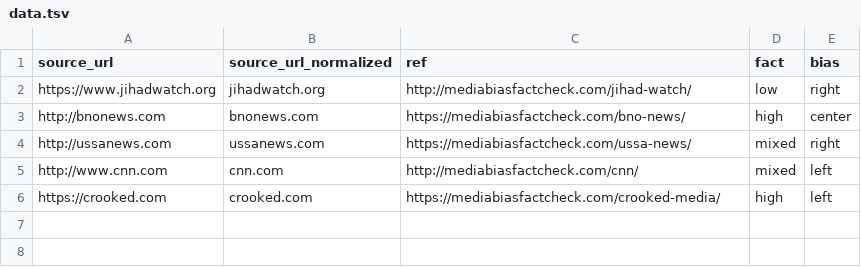
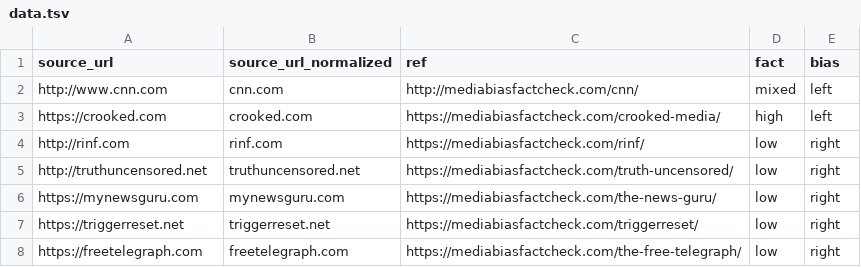
Before and after one commit to rosteslav/test-data, a TSV file: data.tsv, drawn as a sheet; removed rows and columns are numbered as before the commit, all else as after; the diff names each change by its address in the sheet, - before the commit and + after, or states it on an @@ line.

Commit message:
Update data.tsv

```diff
--- a/data.tsv
+++ b/data.tsv
-row 2: https://www.jihadwatch.org | jihadwatch.org | http://mediabiasfactcheck.com/jihad-watch/ | low | right
-row 3: http://bnonews.com | bnonews.com | https://mediabiasfactcheck.com/bno-news/ | high | center
-row 4: http://ussanews.com | ussanews.com | https://mediabiasfactcheck.com/ussa-news/ | mixed | right
+row 4: http://rinf.com | rinf.com | https://mediabiasfactcheck.com/rinf/ | low | right
+row 5: http://truthuncensored.net | truthuncensored.net | https://mediabiasfactcheck.com/truth-uncensored/ | low | right
+row 6: https://mynewsguru.com | mynewsguru.com | https://mediabiasfactcheck.com/the-news-guru/ | low | right
+row 7: https://triggerreset.net | triggerreset.net | https://mediabiasfactcheck.com/triggerreset/ | low | right
+row 8: https://freetelegraph.com | freetelegraph.com | https://mediabiasfactcheck.com/the-free-telegraph/ | low | right
```
